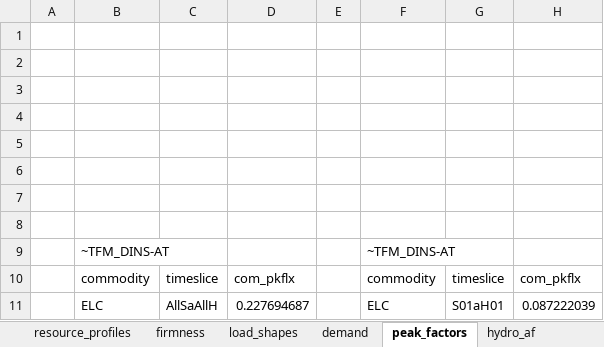
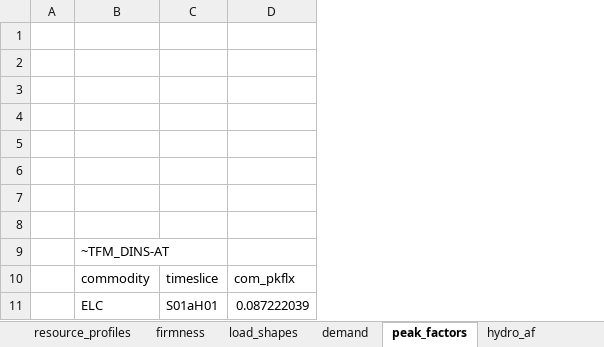
Before and after one commit to kanors-himanshu03/vervestacks_models, an Excel workbook: VerveStacks_POL_grids_kan10/SuppXLS/Scen_TSParameters_ts_108c.xlsx, sheet peak_factors, drawn as a sheet; only a part is shown; values as stored, in another font and other column widths than the file's, no borders; 1 other sheet too large or unreadable and not compared; the diff names each change by its address in the sheet, - before the commit and + after, or states it on an @@ line.

```diff
--- a/VerveStacks_POL_grids_kan10/SuppXLS/Scen_TSParameters_ts_108c.xlsx (sheet peak_factors)
+++ b/VerveStacks_POL_grids_kan10/SuppXLS/Scen_TSParameters_ts_108c.xlsx (sheet peak_factors)
-column B, rows 9-11: ~TFM_DINS-AT | commodity | ELC
-column C, rows 10-11: timeslice | AllSaAllH
-column D, rows 10-11: com_pkflx | 0.227694687
-column E, empty
```
Also changed, not shown: sheet resource_profiles, sheet ev_charging_uc, sheet load_shapes, sheet hydro_af, sheet demand, VerveStacks_POL_grids_kan10/SuppXLS/Scen_TSParameters_ts_12t.xlsx, VerveStacks_POL_grids_kan10/SuppXLS/Scen_TSParameters_ts_24c.xlsx, 27 other files.
